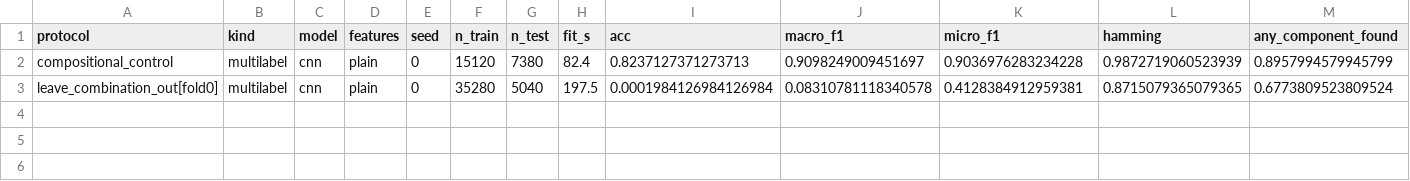
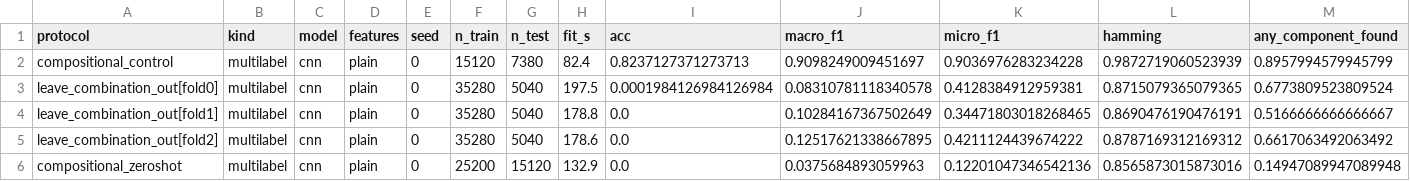
Before and after one commit to htcanseven/Claude, a CSV file: mcc5-thu-baselines/results/bench_cnn_plain_cnn_ml.csv, drawn as a sheet; only a part is shown; rows hold the shown columns only; the diff names each change by its address in the sheet, - before the commit and + after, or states it on an @@ line.

```diff
--- a/mcc5-thu-baselines/results/bench_cnn_plain_cnn_ml.csv
+++ b/mcc5-thu-baselines/results/bench_cnn_plain_cnn_ml.csv
+row 4: leave_combination_out[fold1] | multilabel | cnn | plain | 0 | 35280 | 5040 | 178.8 | 0.0 | 0.10284167367502649 | 0.34471803018268465 | 0.8690476190476191 | 0.5166666666666667
+row 5: leave_combination_out[fold2] | multilabel | cnn | plain | 0 | 35280 | 5040 | 178.6 | 0.0 | 0.12517621338667895 | 0.4211124439674222 | 0.8787169312169312 | 0.6617063492063492
+row 6: compositional_zeroshot | multilabel | cnn | plain | 0 | 25200 | 15120 | 132.9 | 0.0 | 0.0375684893059963 | 0.12201047346542136 | 0.8565873015873016 | 0.14947089947089948
```
